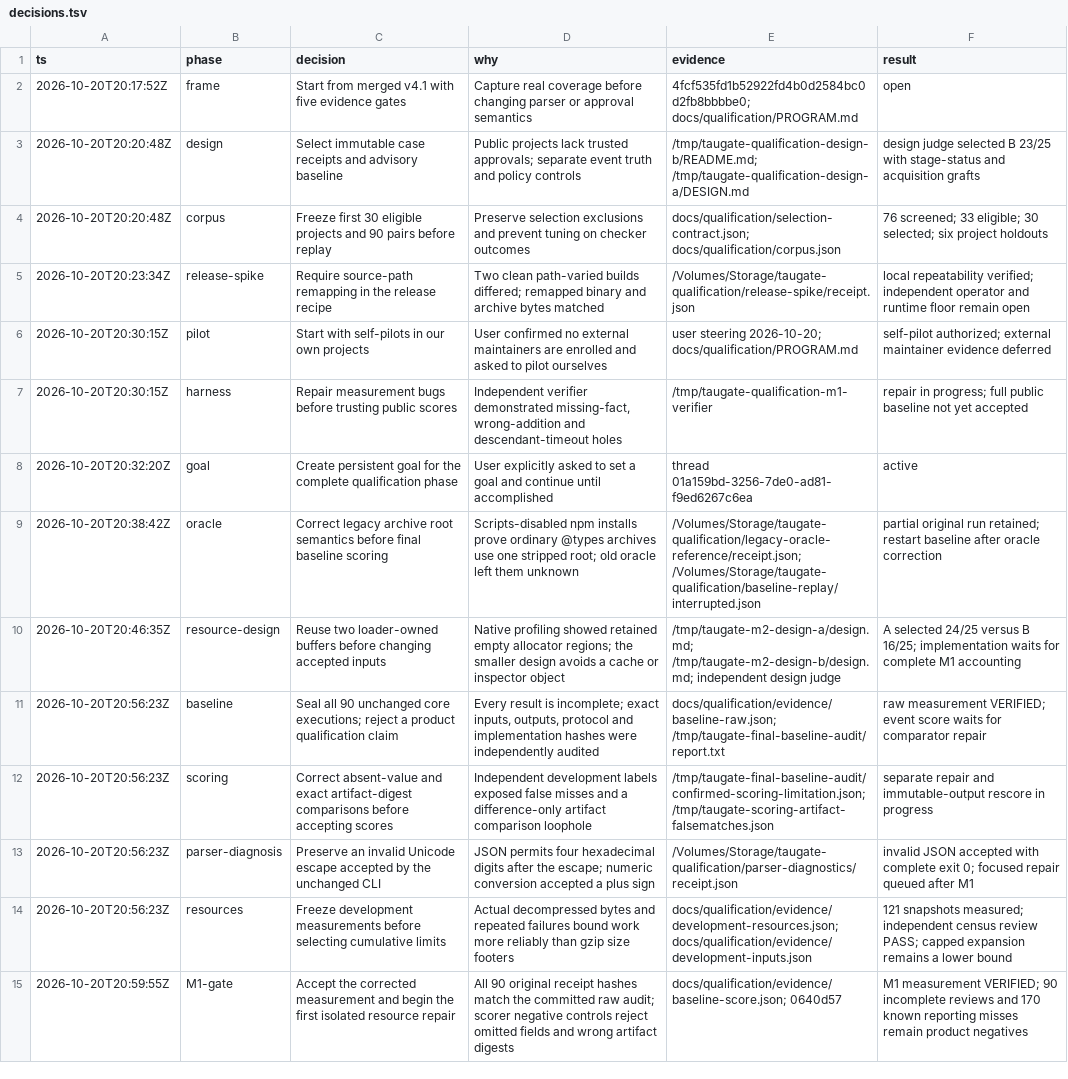
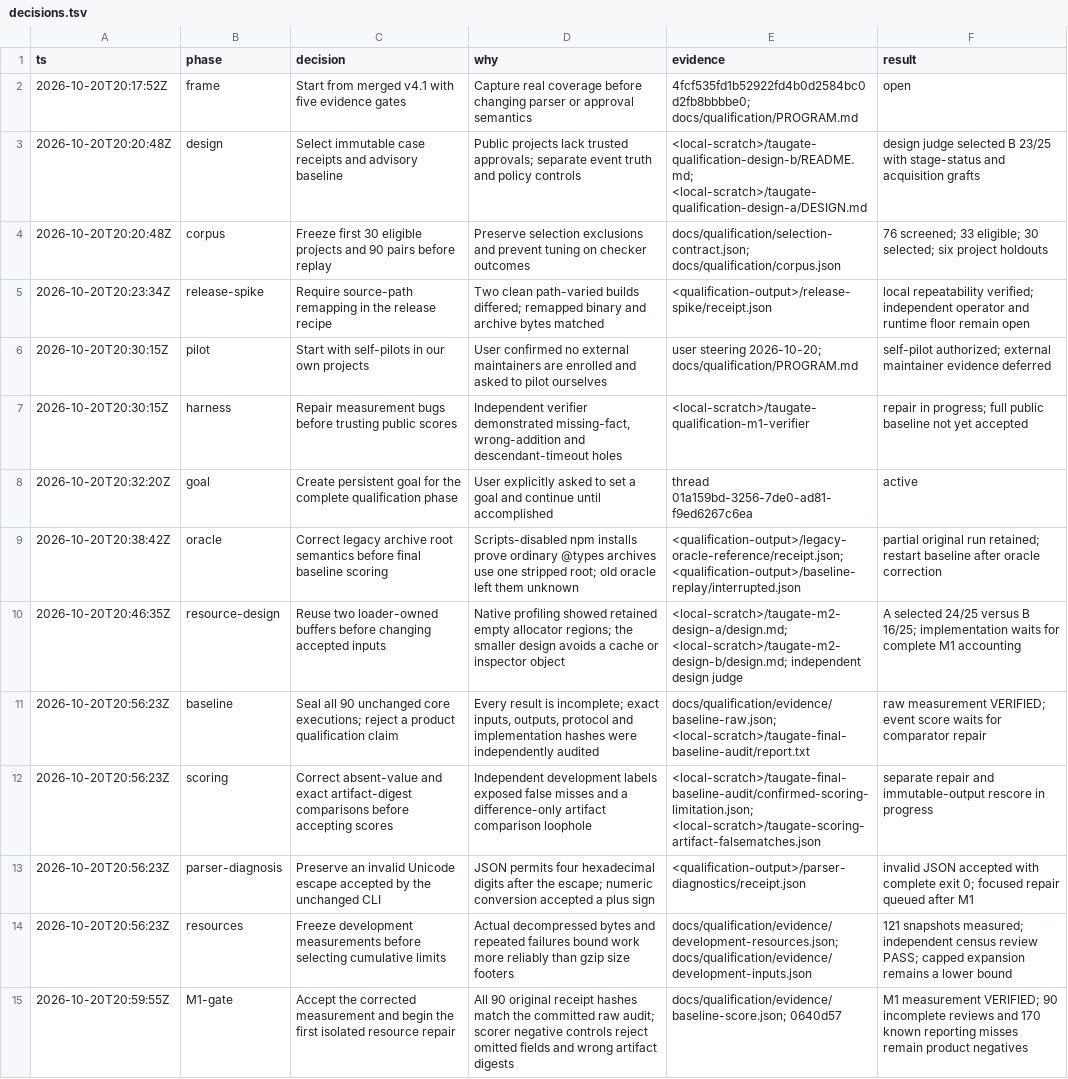
Before and after one commit to steph4n-gh/tau-gate, a TSV file: docs/qualification/decisions.tsv, drawn as a sheet; only a part is shown; the diff covers the shown part only; the diff names each change by its address in the sheet, - before the commit and + after, or states it on an @@ line.

```diff
--- a/docs/qualification/decisions.tsv
+++ b/docs/qualification/decisions.tsv
-E3 (evidence): /tmp/taugate-qualification-design-b/README.md; /tmp/taugate-qualification-design-a/DESIGN.md
+E3 (evidence): <local-scratch>/taugate-qualification-design-b/README.md; <local-scratch>/taugate-qualification-design-a/DESIGN.md
-E5 (evidence): /Volumes/Storage/taugate-qualification/release-spike/receipt.json
+E5 (evidence): <qualification-output>/release-spike/receipt.json
-E7 (evidence): /tmp/taugate-qualification-m1-verifier
+E7 (evidence): <local-scratch>/taugate-qualification-m1-verifier
-E9 (evidence): /Volumes/Storage/taugate-qualification/legacy-oracle-reference/receipt.json; /Volumes/Storage/taugate-qualification/baseline-replay/interrupted.json
+E9 (evidence): <qualification-output>/legacy-oracle-reference/receipt.json; <qualification-output>/baseline-replay/interrupted.json
-E10 (evidence): /tmp/taugate-m2-design-a/design.md; /tmp/taugate-m2-design-b/design.md; independent design…
+E10 (evidence): <local-scratch>/taugate-m2-design-a/design.md; <local-scratch>/taugate-m2-design-b/design.md; independent design…
-E11 (evidence): docs/qualification/evidence/baseline-raw.json; /tmp/taugate-final-baseline-audit/report.txt
+E11 (evidence): docs/qualification/evidence/baseline-raw.json; <local-scratch>/taugate-final-baseline-audit/report.txt
-E12 (evidence): /tmp/taugate-final-baseline-audit/confirmed-scoring-limitation.json; /tmp/taugate-scoring-artifact-falsematches.json
+E12 (evidence): <local-scratch>/taugate-final-baseline-audit/confirmed-scoring-limitation.json; <local-scratch>/taugate-scoring-artifact-falsematches.json
-E13 (evidence): /Volumes/Storage/taugate-qualification/parser-diagnostics/receipt.json
+E13 (evidence): <qualification-output>/parser-diagnostics/receipt.json
```
Also changed, not shown: 7 edited cells elsewhere in this file, .audit/v4.1/decisions.tsv, 11 other files.
